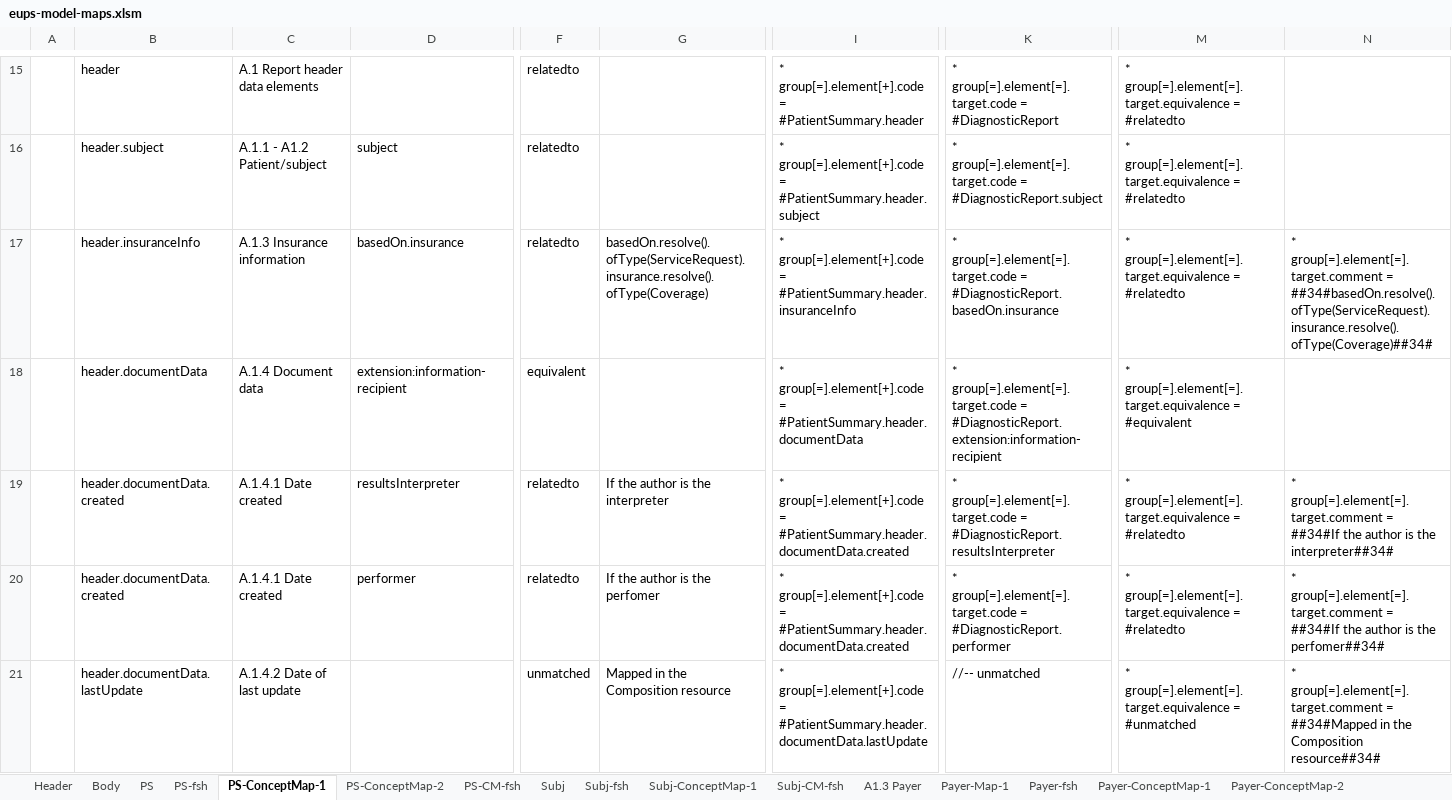
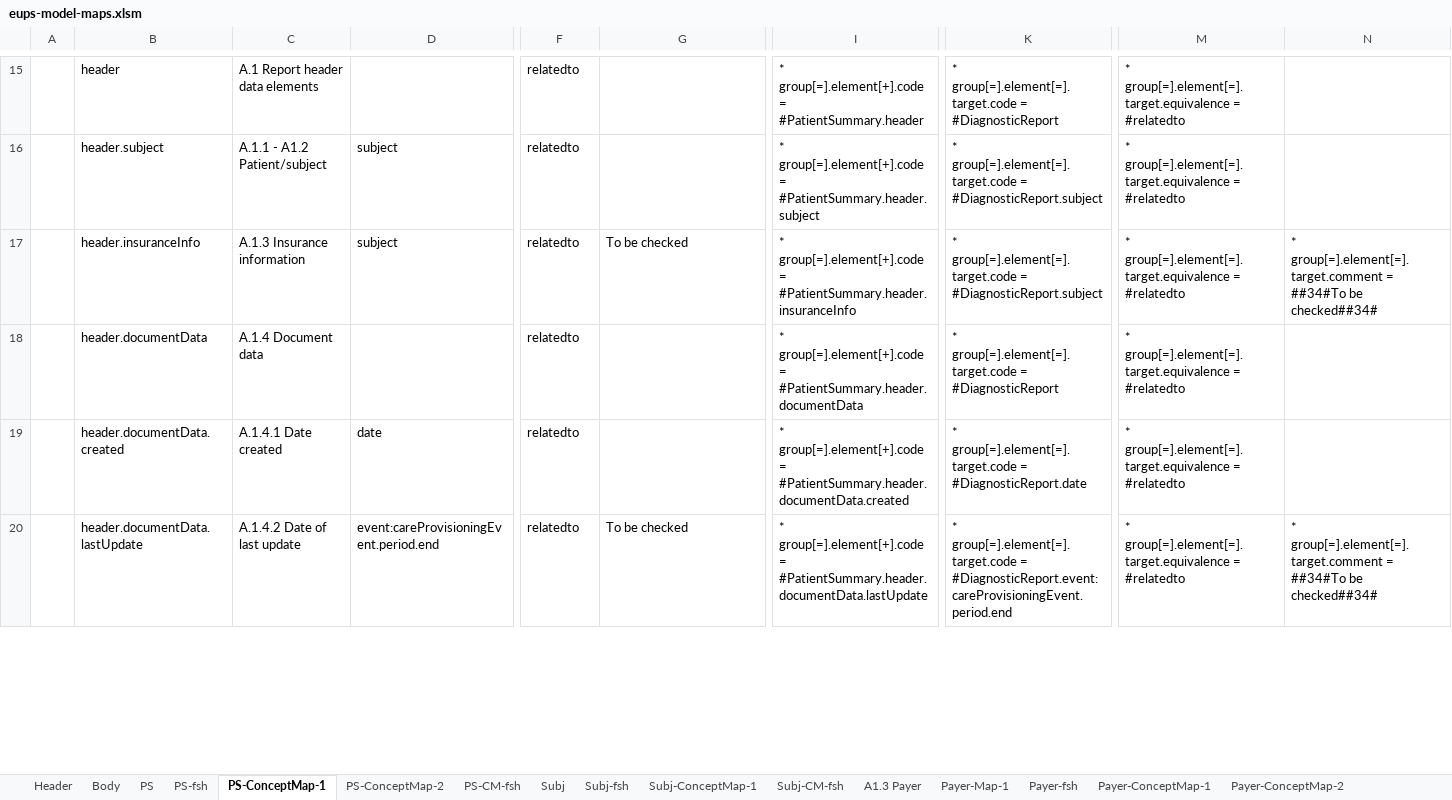
Before and after one commit to carmoao/XpanDH-PS, an Excel workbook: src-models/eups-model-maps.xlsm, sheet PS-ConceptMap-1, drawn as a sheet; only a part is shown, gaps mark what is left out; values as stored, in another font and other column widths than the file's, no cell formats; removed rows and columns are numbered as before the commit, all else as after; rows hold the shown columns only; the diff covers the shown part only; the diff names each change by its address in the sheet, - before the commit and + after, or states it on an @@ line.

```diff
--- a/src-models/eups-model-maps.xlsm (sheet PS-ConceptMap-1)
+++ b/src-models/eups-model-maps.xlsm (sheet PS-ConceptMap-1)
-D17: basedOn.insurance
+D17: subject
-G17: basedOn.resolve().ofType(ServiceRequest).insurance.resolve().ofType(Coverage)
+G17: To be checked
-K17: …group[=].element[=].target.code = #DiagnosticReport.basedOn.insurance
+K17: …group[=].element[=].target.code = #DiagnosticReport.subject
-N17: …group[=].element[=].target.comment = ##34#basedOn.resolve().ofType(ServiceRequest).insurance.resolve().ofType(Coverage)##34#
+N17: …group[=].element[=].target.comment = ##34#To be checked##34#
-D18: extension:information-recipient
+D18: (empty)
-F18: equivalent
+F18: relatedto
-K18: …group[=].element[=].target.code = #DiagnosticReport.extension:information-recipient
+K18: …group[=].element[=].target.code = #DiagnosticReport
-M18: …group[=].element[=].target.equivalence = #equivalent
+M18: …group[=].element[=].target.equivalence = #relatedto
-D19: resultsInterpreter
+D19: date
-G19: If the author is the interpreter
+G19: (empty)
-K19: …group[=].element[=].target.code = #DiagnosticReport.resultsInterpreter
+K19: …group[=].element[=].target.code = #DiagnosticReport.date
-N19: * group[=].element[=].target.comment = ##34#If the author is the interpreter##34#
+N19: (empty)
-B20: header.documentData.created
+B20: header.documentData.lastUpdate
-C20: A.1.4.1 Date created
+C20: A.1.4.2 Date of last update
-D20: performer
+D20: event:careProvisioningEvent.period.end
-G20: If the author is the perfomer
+G20: To be checked
-I20: …group[=].element[+].code = #PatientSummary.header.documentData.created
+I20: …group[=].element[+].code = #PatientSummary.header.documentData.lastUpdate
-K20: …group[=].element[=].target.code = #DiagnosticReport.performer
+K20: …group[=].element[=].target.code = #DiagnosticReport.event:careProvisioningEvent.period.end
-N20: …group[=].element[=].target.comment = ##34#If the author is the perfomer##34#
+N20: …group[=].element[=].target.comment = ##34#To be checked##34#
-row 21:  | header.documentData.lastUpdate | A.1.4.2 Date of last update |  | unmatched | Mapped in the Composition resource | * group[=].element[+].code = #PatientSummary.header.documentData.lastUpdate | //-- unmatched | * group[=].element[=].target.equivalence = #unmatched | * group[=].element[=].target.comment = ##34#Mapped in the Composition resource##34#
```
Also changed, not shown: 40 added rows, 20 removed rows and 166 edited cells elsewhere in this sheet, sheet PS-CM-fsh, sheet PS, sheet PS-fsh, sheet Body, sheet PS-ConceptMap-2, sheet Author-CM-fsh, 8 more sheets, cell formats, formulas that keep their value, 2 other files.
